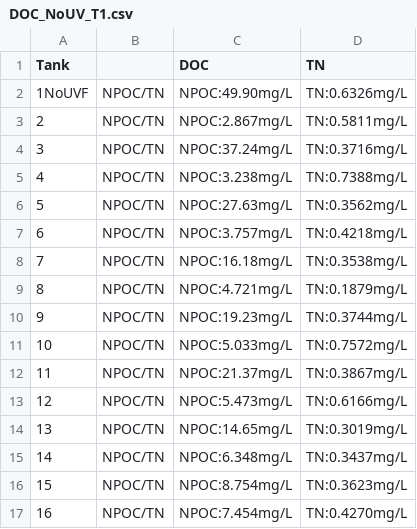
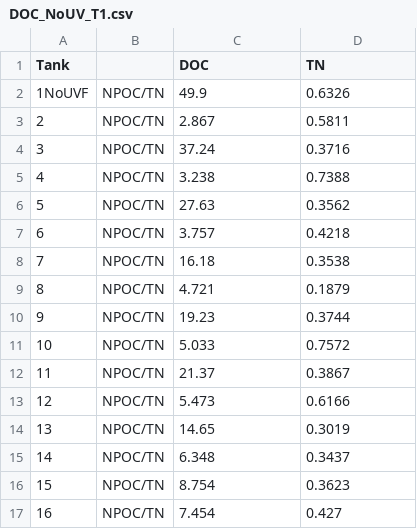
Before and after one commit to cbwall/Pyromania, a CSV file: data/UVBIO/DOC_NoUV_T1.csv, drawn as a sheet; only a part is shown; the diff covers the shown part only.

```diff
--- a/data/UVBIO/DOC_NoUV_T1.csv
+++ b/data/UVBIO/DOC_NoUV_T1.csv
@@ -1,17 +1,17 @@
 Tank,,DOC,TN
-1NoUVF,NPOC/TN,NPOC:49.90mg/L,TN:0.6326mg/L
-2,NPOC/TN,NPOC:2.867mg/L,TN:0.5811mg/L
-3,NPOC/TN,NPOC:37.24mg/L,TN:0.3716mg/L
-4,NPOC/TN,NPOC:3.238mg/L,TN:0.7388mg/L
-5,NPOC/TN,NPOC:27.63mg/L,TN:0.3562mg/L
-6,NPOC/TN,NPOC:3.757mg/L,TN:0.4218mg/L
-7,NPOC/TN,NPOC:16.18mg/L,TN:0.3538mg/L
-8,NPOC/TN,NPOC:4.721mg/L,TN:0.1879mg/L
-9,NPOC/TN,NPOC:19.23mg/L,TN:0.3744mg/L
-10,NPOC/TN,NPOC:5.033mg/L,TN:0.7572mg/L
-11,NPOC/TN,NPOC:21.37mg/L,TN:0.3867mg/L
-12,NPOC/TN,NPOC:5.473mg/L,TN:0.6166mg/L
-13,NPOC/TN,NPOC:14.65mg/L,TN:0.3019mg/L
-14,NPOC/TN,NPOC:6.348mg/L,TN:0.3437mg/L
-15,NPOC/TN,NPOC:8.754mg/L,TN:0.3623mg/L
-16,NPOC/TN,NPOC:7.454mg/L,TN:0.4270mg/L
+1NoUVF,NPOC/TN,49.9,0.6326
+2,NPOC/TN,2.867,0.5811
+3,NPOC/TN,37.24,0.3716
+4,NPOC/TN,3.238,0.7388
+5,NPOC/TN,27.63,0.3562
+6,NPOC/TN,3.757,0.4218
+7,NPOC/TN,16.18,0.3538
+8,NPOC/TN,4.721,0.1879
+9,NPOC/TN,19.23,0.3744
+10,NPOC/TN,5.033,0.7572
+11,NPOC/TN,21.37,0.3867
+12,NPOC/TN,5.473,0.6166
+13,NPOC/TN,14.65,0.3019
+14,NPOC/TN,6.348,0.3437
+15,NPOC/TN,8.754,0.3623
+16,NPOC/TN,7.454,0.427
```
Also changed, not shown: 88 edited cells elsewhere in this file, data/DOC.TN/DOC_T2.csv, data/UVBIO/DOC_NoUV_T2.csv, 4 other files.
